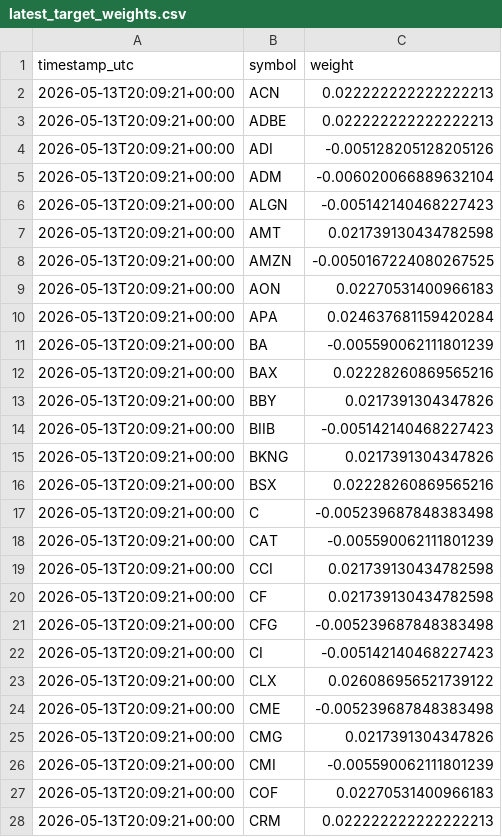
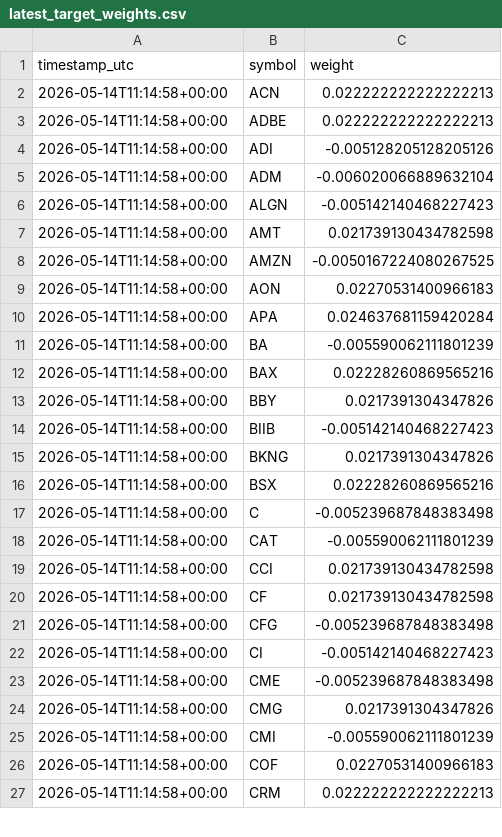
Before and after one commit to FinTechEntrepreneurldz/Model_C_Paper_Trading, a CSV file: logs/target_weights/latest_target_weights.csv, drawn as a sheet; only a part is shown; the diff covers the shown part only.

```diff
--- a/logs/target_weights/latest_target_weights.csv
+++ b/logs/target_weights/latest_target_weights.csv
@@ -1,28 +1,27 @@
 timestamp_utc,symbol,weight
-2026-05-13T20:09:21+00:00,ACN,0.022222222222222213
-2026-05-13T20:09:21+00:00,ADBE,0.022222222222222213
-2026-05-13T20:09:21+00:00,ADI,-0.005128205128205126
-2026-05-13T20:09:21+00:00,ADM,-0.006020066889632104
-2026-05-13T20:09:21+00:00,ALGN,-0.005142140468227423
-2026-05-13T20:09:21+00:00,AMT,0.021739130434782598
-2026-05-13T20:09:21+00:00,AMZN,-0.0050167224080267525
-2026-05-13T20:09:21+00:00,AON,0.02270531400966183
-2026-05-13T20:09:21+00:00,APA,0.024637681159420284
-2026-05-13T20:09:21+00:00,BA,-0.005590062111801239
-2026-05-13T20:09:21+00:00,BAX,0.02228260869565216
-2026-05-13T20:09:21+00:00,BBY,0.0217391304347826
-2026-05-13T20:09:21+00:00,BIIB,-0.005142140468227423
-2026-05-13T20:09:21+00:00,BKNG,0.0217391304347826
-2026-05-13T20:09:21+00:00,BSX,0.02228260869565216
-2026-05-13T20:09:21+00:00,C,-0.005239687848383498
-2026-05-13T20:09:21+00:00,CAT,-0.005590062111801239
-2026-05-13T20:09:21+00:00,CCI,0.021739130434782598
-2026-05-13T20:09:21+00:00,CF,0.021739130434782598
-2026-05-13T20:09:21+00:00,CFG,-0.005239687848383498
-2026-05-13T20:09:21+00:00,CI,-0.005142140468227423
-2026-05-13T20:09:21+00:00,CLX,0.026086956521739122
-2026-05-13T20:09:21+00:00,CME,-0.005239687848383498
-2026-05-13T20:09:21+00:00,CMG,0.0217391304347826
-2026-05-13T20:09:21+00:00,CMI,-0.005590062111801239
-2026-05-13T20:09:21+00:00,COF,0.02270531400966183
-2026-05-13T20:09:21+00:00,CRM,0.022222222222222213
+2026-05-14T11:14:58+00:00,ACN,0.022222222222222213
+2026-05-14T11:14:58+00:00,ADBE,0.022222222222222213
+2026-05-14T11:14:58+00:00,ADI,-0.005128205128205126
+2026-05-14T11:14:58+00:00,ADM,-0.006020066889632104
+2026-05-14T11:14:58+00:00,ALGN,-0.005142140468227423
+2026-05-14T11:14:58+00:00,AMT,0.021739130434782598
+2026-05-14T11:14:58+00:00,AMZN,-0.0050167224080267525
+2026-05-14T11:14:58+00:00,AON,0.02270531400966183
+2026-05-14T11:14:58+00:00,APA,0.024637681159420284
+2026-05-14T11:14:58+00:00,BA,-0.005590062111801239
+2026-05-14T11:14:58+00:00,BAX,0.02228260869565216
+2026-05-14T11:14:58+00:00,BBY,0.0217391304347826
+2026-05-14T11:14:58+00:00,BIIB,-0.005142140468227423
+2026-05-14T11:14:58+00:00,BKNG,0.0217391304347826
+2026-05-14T11:14:58+00:00,BSX,0.02228260869565216
+2026-05-14T11:14:58+00:00,C,-0.005239687848383498
+2026-05-14T11:14:58+00:00,CAT,-0.005590062111801239
+2026-05-14T11:14:58+00:00,CCI,0.021739130434782598
+2026-05-14T11:14:58+00:00,CF,0.021739130434782598
+2026-05-14T11:14:58+00:00,CFG,-0.005239687848383498
+2026-05-14T11:14:58+00:00,CI,-0.005142140468227423
+2026-05-14T11:14:58+00:00,CME,-0.005239687848383498
+2026-05-14T11:14:58+00:00,CMG,0.0217391304347826
+2026-05-14T11:14:58+00:00,CMI,-0.005590062111801239
+2026-05-14T11:14:58+00:00,COF,0.02270531400966183
+2026-05-14T11:14:58+00:00,CRM,0.022222222222222213
```
Also changed, not shown: 1 added row and 87 edited cells elsewhere in this file, logs/decisions/decisions.csv, logs/orders/latest_planned_orders.csv, 5 other files.
